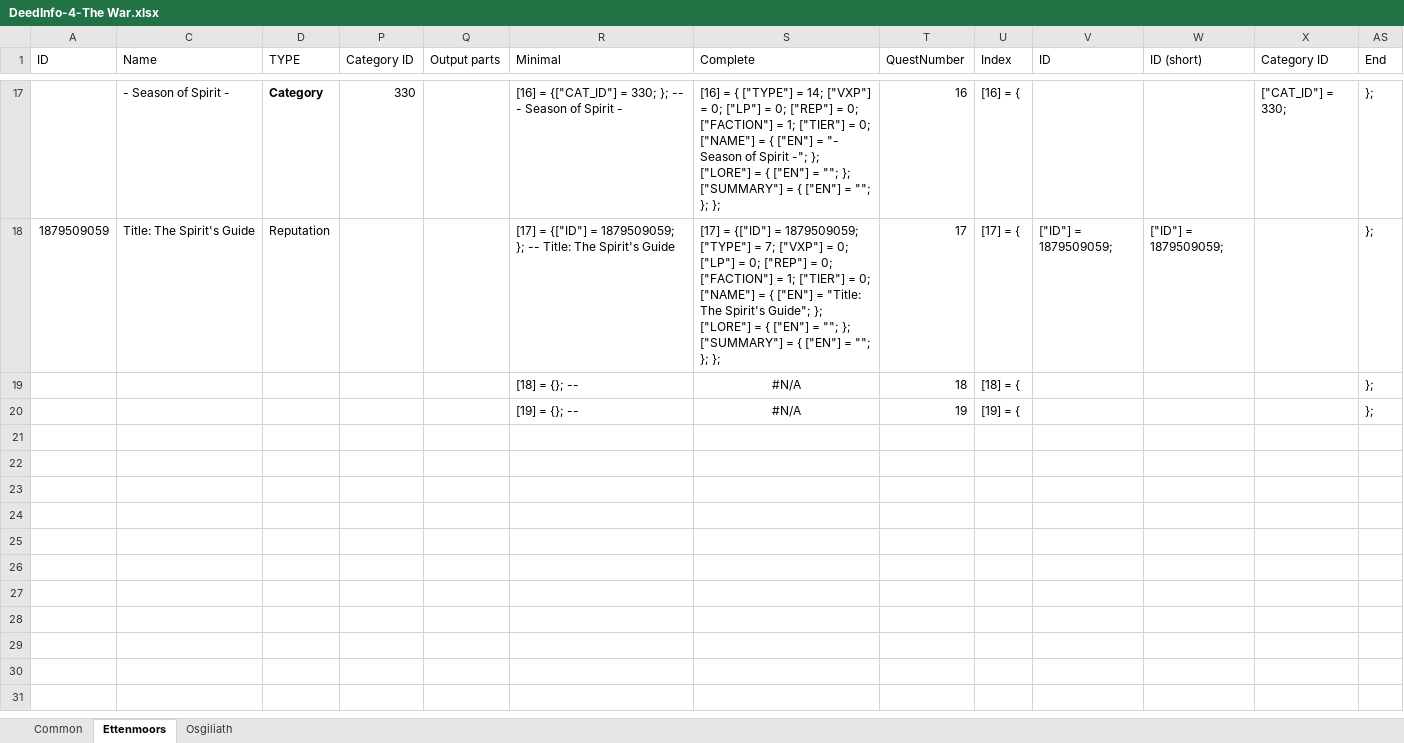
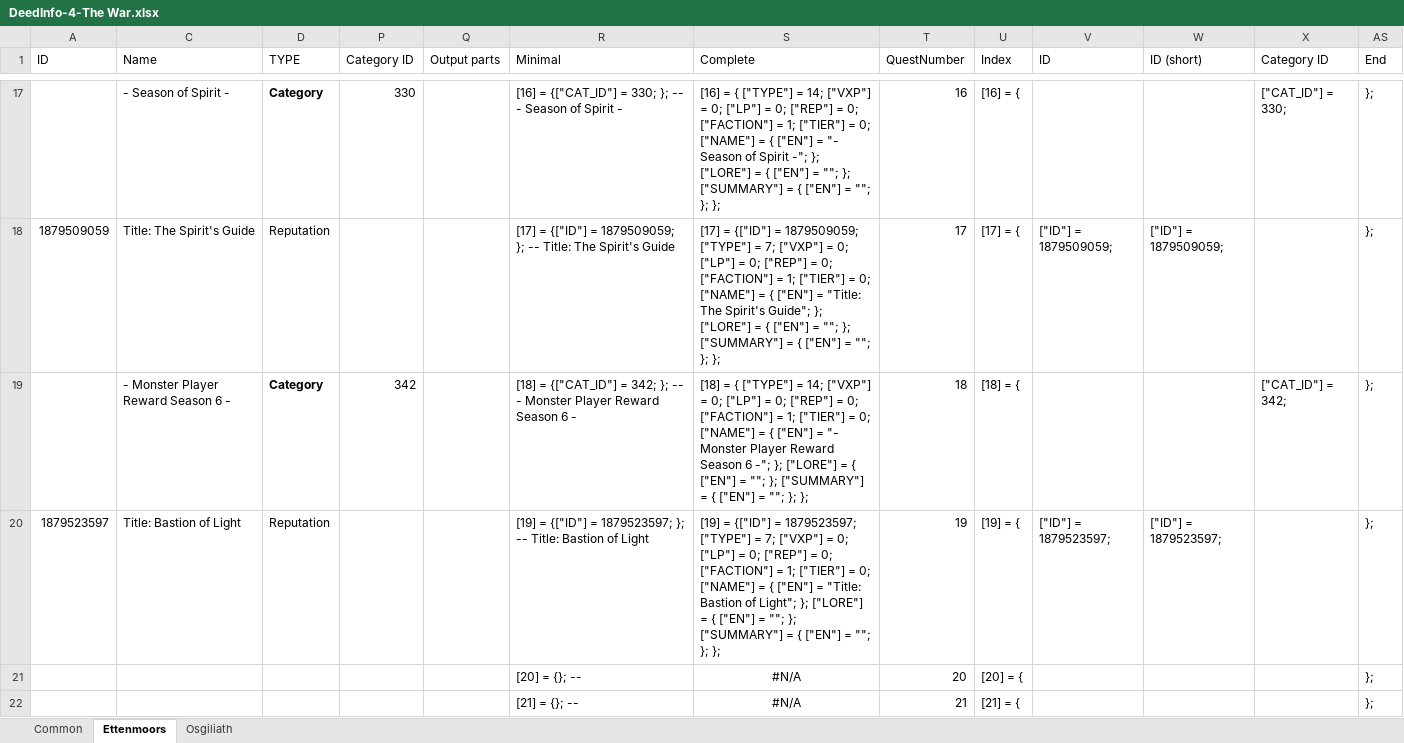
Before and after one commit to b414213562/DeedTracker, an Excel workbook: _SourceFiles/DeedInfo-4-The War.xlsx, sheet Ettenmoors, drawn as a sheet; only a part is shown, gaps mark what is left out; values as stored, in another font and other column widths than the file's, no borders; conditional formats not drawn; addresses are those after the commit; the diff names each change by its address in the sheet, - before the commit and + after, or states it on an @@ line.

```diff
--- a/_SourceFiles/DeedInfo-4-The War.xlsx (sheet Ettenmoors)
+++ b/_SourceFiles/DeedInfo-4-The War.xlsx (sheet Ettenmoors)
+row 19:  | - Monster Player Reward Season 6 - | Category | 342 |  | [18] = {["CAT_ID"] = 342; }; -- - Monster Player Reward Season 6 - | [18] = { ["TYPE"] = 14; ["VXP"] = 0; ["LP"] = 0; ["REP"] = 0; ["FACTION"] = 1; ["TIER"] = 0; ["NAME"] = { ["EN"] = "- Monster Player Reward Season 6 -"; }; ["LORE"] = { ["EN"] = ""; }; ["SUMMARY"] = { ["EN"] = ""; }; }; | 18 | [18] = { |  |  | ["CAT_ID"] = 342; | };
+row 20: 1879523597 | Title: Bastion of Light | Reputation |  |  | [19] = {["ID"] = 1879523597; }; -- Title: Bastion of Light | [19] = {["ID"] = 1879523597; ["TYPE"] = 7; ["VXP"] = 0; ["LP"] = 0; ["REP"] = 0; ["FACTION"] = 1; ["TIER"] = 0; ["NAME"] = { ["EN"] = "Title: Bastion of Light"; }; ["LORE"] = { ["EN"] = ""; }; ["SUMMARY"] = { ["EN"] = ""; }; }; | 19 | [19] = { | ["ID"] = 1879523597; | ["ID"] = 1879523597; |  | };
-R21 (Minimal): [18] = {}; --
+R21 (Minimal): [20] = {}; --
-T21 (QuestNumber): 18
+T21 (QuestNumber): 20
-U21 (Index): [18] = {
+U21 (Index): [20] = {
-R22 (Minimal): [19] = {}; --
+R22 (Minimal): [21] = {}; --
-T22 (QuestNumber): 19
+T22 (QuestNumber): 21
-U22 (Index): [19] = {
+U22 (Index): [21] = {
```
Also changed, not shown: formulas that keep their value, hidden cells, _SourceFiles/DeedInfo-10-Haradwaith.xlsx, _SourceFiles/DeedInfo-2-Instances.xlsx, 18 other files.
